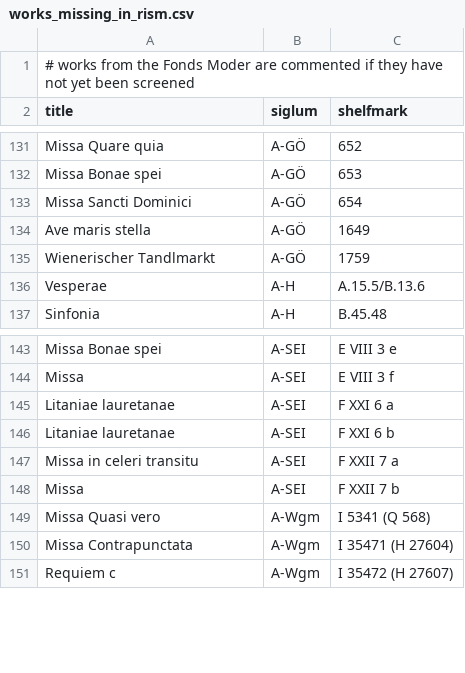
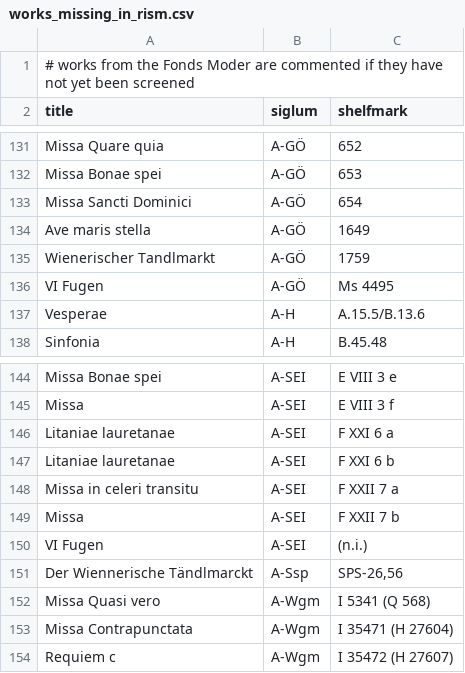
Before and after one commit to edition-esser-skala/werner-catalogue-of-works, a CSV file: data/works_missing_in_rism.csv, drawn as a sheet; only a part is shown, gaps mark what is left out; the diff names each change by its address in the sheet, - before the commit and + after, or states it on an @@ line.

Commit message:
adds some shelfmarks

```diff
--- a/data/works_missing_in_rism.csv
+++ b/data/works_missing_in_rism.csv
+row 136: VI Fugen | A-GÖ | Ms 4495
+row 150: VI Fugen | A-SEI | (n.i.)
+row 151: Der Wiennerische Tändlmarckt | A-Ssp | SPS-26,56
```
Also changed, not shown: data/catalogue_works.csv, data/works_in_rism.csv, 1 other file.
